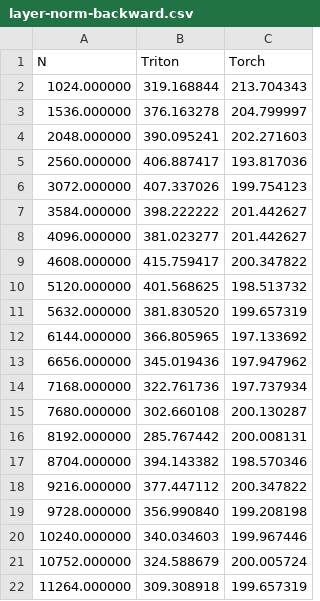
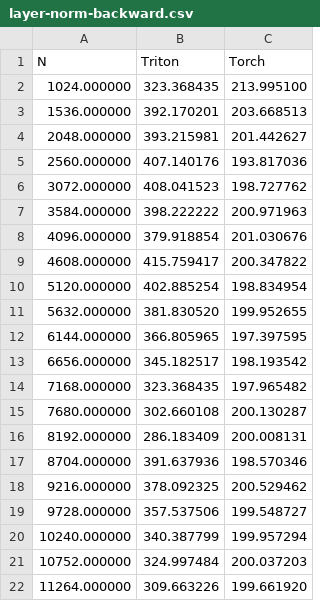
Before and after one commit to evintunador/triton_docs_tutorials, a CSV file: benchmark_results/layer-norm-backward.csv, drawn as a sheet; only a part is shown; the diff covers the shown part only.

Commit message:
layernorm finished

```diff
--- a/benchmark_results/layer-norm-backward.csv
+++ b/benchmark_results/layer-norm-backward.csv
@@ -1,22 +1,22 @@
 N,Triton,Torch
-1024.000000,319.168844,213.704343
-1536.000000,376.163278,204.799997
-2048.000000,390.095241,202.271603
-2560.000000,406.887417,193.817036
-3072.000000,407.337026,199.754123
-3584.000000,398.222222,201.442627
-4096.000000,381.023277,201.442627
+1024.000000,323.368435,213.995100
+1536.000000,392.170201,203.668513
+2048.000000,393.215981,201.442627
+2560.000000,407.140176,193.817036
+3072.000000,408.041523,198.727762
+3584.000000,398.222222,200.971963
+4096.000000,379.918854,201.030676
 4608.000000,415.759417,200.347822
-5120.000000,401.568625,198.513732
-5632.000000,381.830520,199.657319
-6144.000000,366.805965,197.133692
-6656.000000,345.019436,197.947962
-7168.000000,322.761736,197.737934
+5120.000000,402.885254,198.834954
+5632.000000,381.830520,199.952655
+6144.000000,366.805965,197.397595
+6656.000000,345.182517,198.193542
+7168.000000,323.368435,197.965482
 7680.000000,302.660108,200.130287
-8192.000000,285.767442,200.008131
-8704.000000,394.143382,198.570346
-9216.000000,377.447112,200.347822
-9728.000000,356.990840,199.208198
-10240.000000,340.034603,199.967446
-10752.000000,324.588679,200.005724
-11264.000000,309.308918,199.657319
+8192.000000,286.183409,200.008131
+8704.000000,391.637936,198.570346
+9216.000000,378.092325,200.529462
+9728.000000,357.537506,199.548727
+10240.000000,340.387799,199.957294
+10752.000000,324.997484,200.037203
+11264.000000,309.663226,199.661920
```
Also changed, not shown: 15 edited cells elsewhere in this file, 2 other files.
